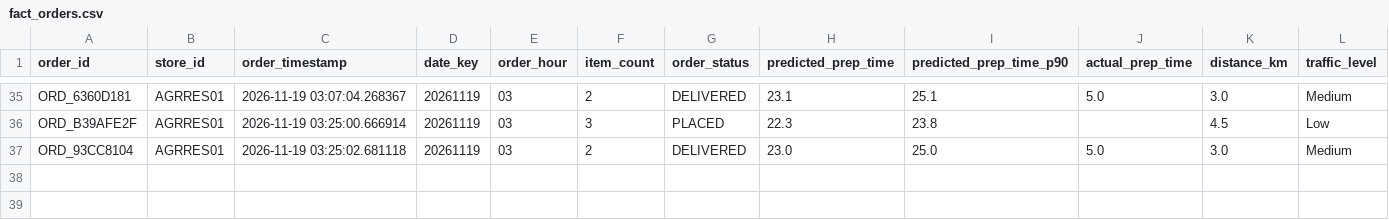
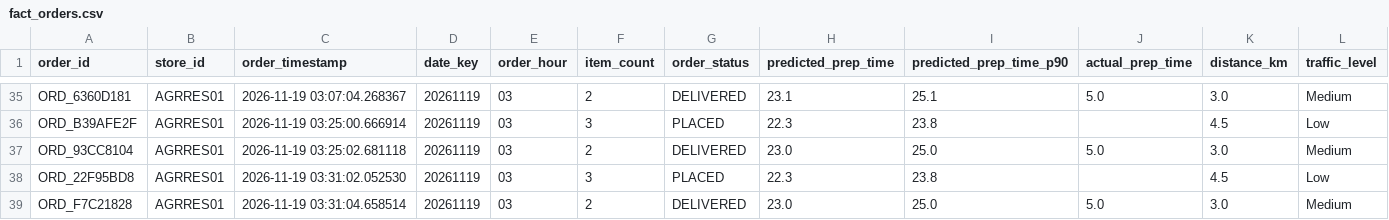
Before and after one commit to harsha33983/KitchenSync-AI, a CSV file: powerbi/fact_orders.csv, drawn as a sheet; only a part is shown, gaps mark what is left out; rows hold the shown columns only; the diff names each change by its address in the sheet, - before the commit and + after, or states it on an @@ line.

```diff
--- a/powerbi/fact_orders.csv
+++ b/powerbi/fact_orders.csv
+row 38: ORD_22F95BD8 | AGRRES01 | 2026-11-19 03:31:02.052530 | 20261119 | 03 | 3 | PLACED | 22.3 | 23.8 |  | 4.5 | Low
+row 39: ORD_F7C21828 | AGRRES01 | 2026-11-19 03:31:04.658514 | 20261119 | 03 | 2 | DELIVERED | 23.0 | 25.0 | 5.0 | 3.0 | Medium
```
Also changed, not shown: powerbi/dispatch_performance.csv, 3 other files.
